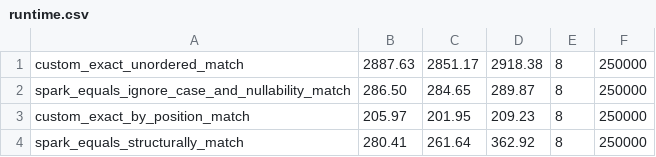
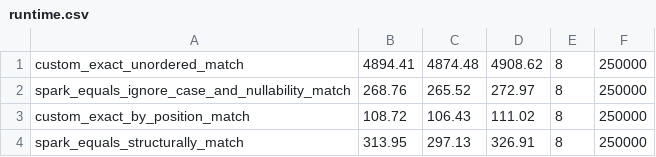
Before and after one commit to vim89/compile-time-data-contracts, a CSV file: benchmarks/results/2026-04-15-local/runtime.csv, drawn as a sheet.

```diff
--- a/benchmarks/results/2026-04-15-local/runtime.csv
+++ b/benchmarks/results/2026-04-15-local/runtime.csv
@@ -1,4 +1,4 @@
-custom_exact_unordered_match,2887.63,2851.17,2918.38,8,250000
-spark_equals_ignore_case_and_nullability_match,286.50,284.65,289.87,8,250000
-custom_exact_by_position_match,205.97,201.95,209.23,8,250000
-spark_equals_structurally_match,280.41,261.64,362.92,8,250000
+custom_exact_unordered_match,4894.41,4874.48,4908.62,8,250000
+spark_equals_ignore_case_and_nullability_match,268.76,265.52,272.97,8,250000
+custom_exact_by_position_match,108.72,106.43,111.02,8,250000
+spark_equals_structurally_match,313.95,297.13,326.91,8,250000
```
Also changed, not shown: benchmarks/results/2026-04-15-local/compile.csv, 6 other files.
